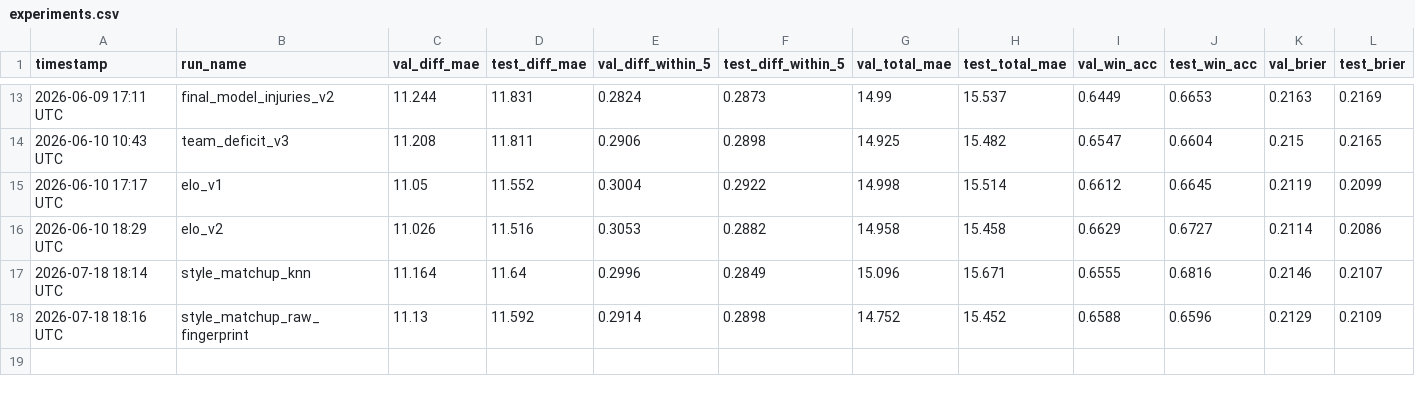
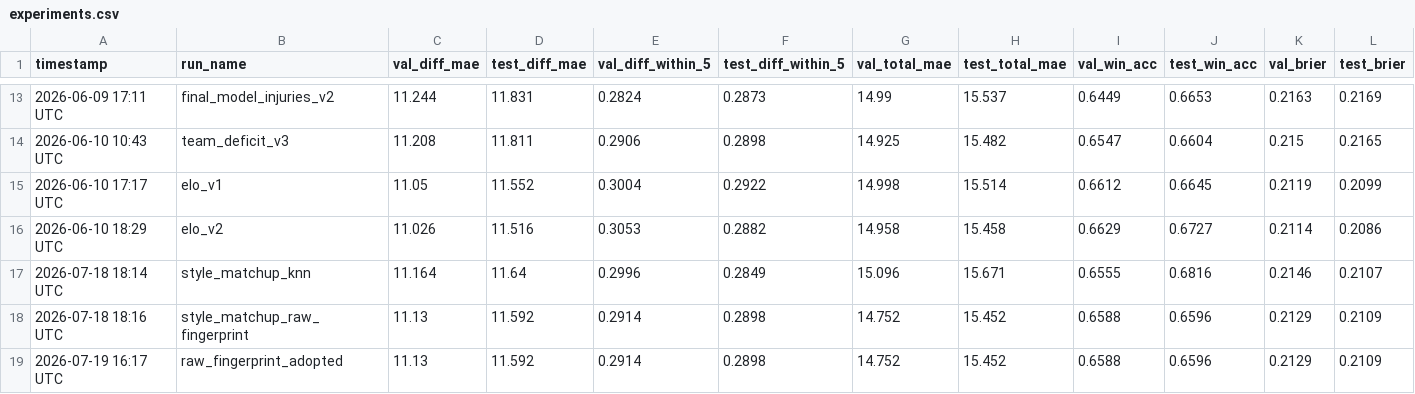
Before and after one commit to omerk1/nba-score-prediction, a CSV file: outputs/experiments.csv, drawn as a sheet; only a part is shown, gaps mark what is left out; rows hold the shown columns only; the diff names each change by its address in the sheet, - before the commit and + after, or states it on an @@ line.

Commit message:
feat: adopt raw-fingerprint style features as production default
Real ablation-pipeline comparison (style_matchup_raw_fingerprint vs
elo_v2 baseline) found genuine signal: away_style_pace_score and
home_style_pace_score ranked #1/#2 feature importance, with a
consistent total_mae improvement on both val and test splits, at the
cost of flat-to-slightly-worse win_acc/brier. Adopting this as the new
committed default: style_matchup.raw_features_enabled -> true.

The KNN-similarity style_matchup_score (style_matchup.enabled) stayed
in the same comparison and showed no real signal -- confirmed not
adopted, stays false.

Also, since this feature is now genuinely relied upon in production:
- _add_style_fingerprint_features now raises RuntimeError (instead of
  warning + silently skipping) when its cache is missing, so a missing
  cache can no longer silently serve predictions without the model's
  top features. _add_style_matchup_features (still optional/disabled
  by default) keeps the soft warn+skip behavior.
- Renamed outputs/a7_matchups_cache.sqlite -> style_fingerprint_cache.sqlite
  everywhere it's built/read (src/matchups/config.py's CACHE_DB and its
  callers, feature_builder.py) -- a purpose-descriptive name instead of
  another bare "A7" label in permanent code. feature_builder.py now
  imports CACHE_DB from src/matchups/config.py instead of duplicating
  the literal path string.

Rebuilt the cache fresh and re-ran train_model.py under a new run name
(raw_fingerprint_adopted, logged separately from the earlier
experimental probe) to produce the actual committed production
artifact reference; the new experiments.csv row reproduces the earlier
probe's metrics exactly (125 features, val/test total_mae
14.752/15.452).

docs/a7_phase_log.md intentionally left untouched (frozen historical
record).

```diff
--- a/outputs/experiments.csv
+++ b/outputs/experiments.csv
+row 19: 2026-07-19 16:17 UTC | raw_fingerprint_adopted | 11.13 | 11.592 | 0.2914 | 0.2898 | 14.752 | 15.452 | 0.6588 | 0.6596 | 0.2129 | 0.2109
```
Also changed, not shown: 7 other files.
